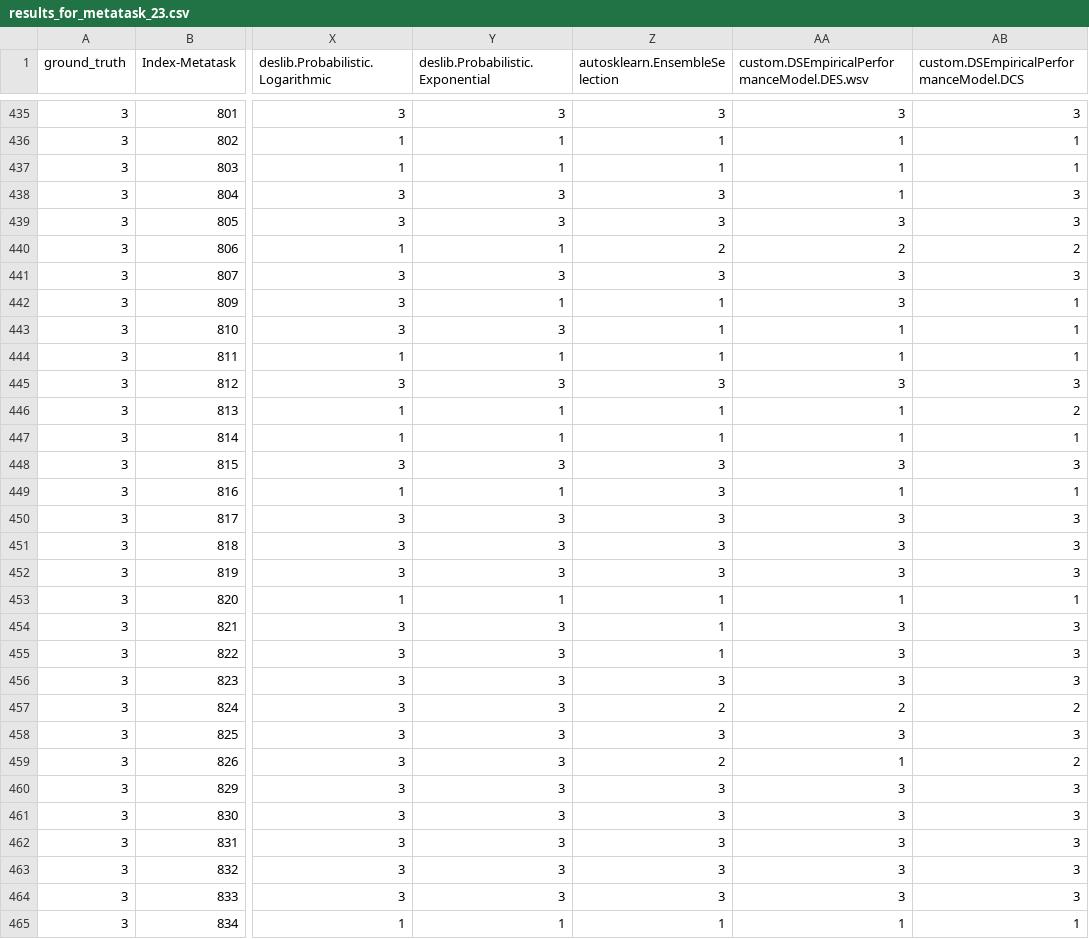
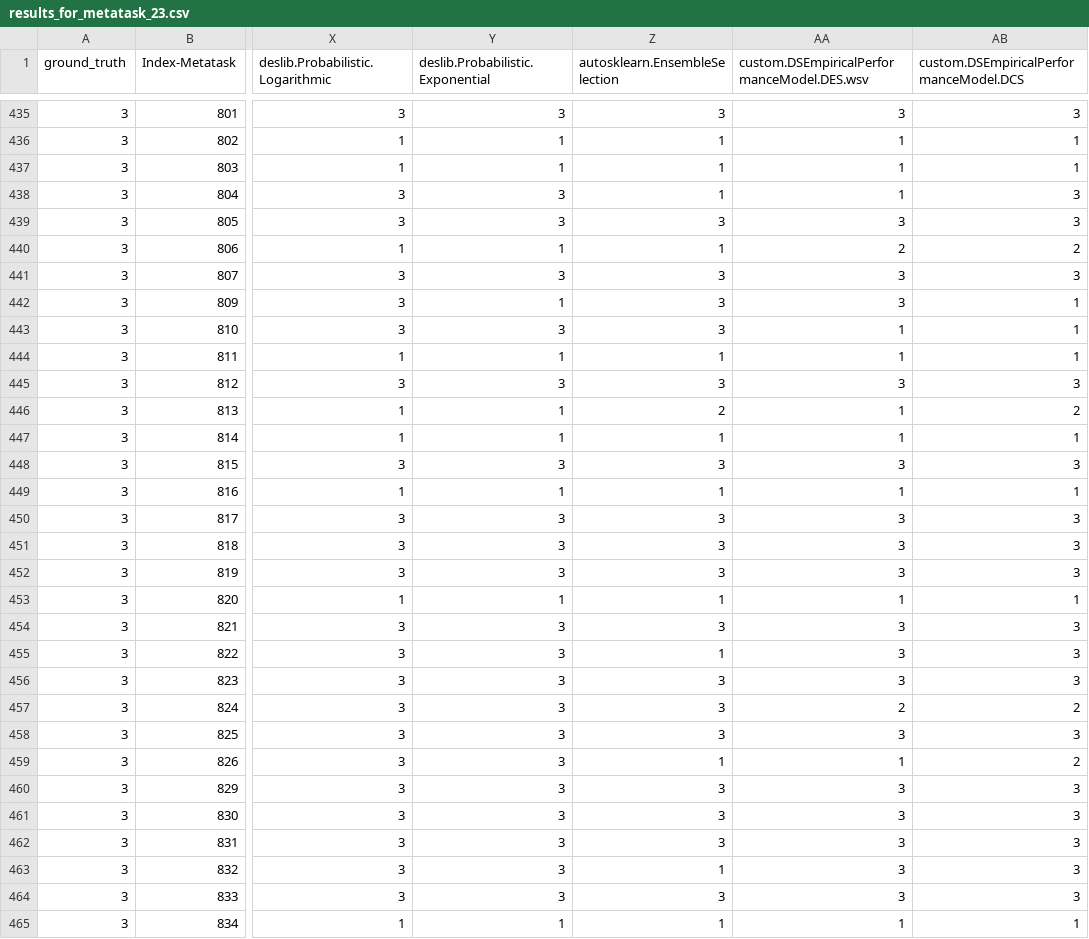
Before and after one commit to ISG-Siegen/assembled, a CSV file: results/benchmark_output/results_for_metatask_23.csv, drawn as a sheet; only a part is shown, gaps mark what is left out; the diff covers the shown part only; the diff names each change by its address in the sheet, - before the commit and + after, or states it on an @@ line.

```diff
--- a/results/benchmark_output/results_for_metatask_23.csv
+++ b/results/benchmark_output/results_for_metatask_23.csv
-Z438 (autosklearn.EnsembleSelection): 3
+Z438 (autosklearn.EnsembleSelection): 1
-Z440 (autosklearn.EnsembleSelection): 2
+Z440 (autosklearn.EnsembleSelection): 1
-Z442:Z443 (autosklearn.EnsembleSelection): 1
+Z442:Z443 (autosklearn.EnsembleSelection): 3
-Z446 (autosklearn.EnsembleSelection): 1
+Z446 (autosklearn.EnsembleSelection): 2
-Z449 (autosklearn.EnsembleSelection): 3
+Z449 (autosklearn.EnsembleSelection): 1
-Z454 (autosklearn.EnsembleSelection): 1
+Z454 (autosklearn.EnsembleSelection): 3
-Z457 (autosklearn.EnsembleSelection): 2
+Z457 (autosklearn.EnsembleSelection): 3
-Z459 (autosklearn.EnsembleSelection): 2
+Z459 (autosklearn.EnsembleSelection): 1
-Z463 (autosklearn.EnsembleSelection): 3
+Z463 (autosklearn.EnsembleSelection): 1
```
Also changed, not shown: 116 edited cells elsewhere in this file, results/benchmark_output/results_for_metatask_3560.csv, results/benchmark_output/results_for_metatask_3913.csv, 7 other files.
